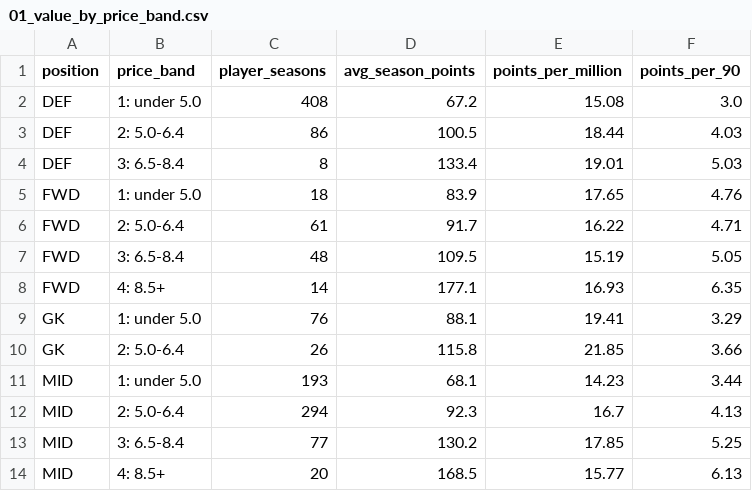
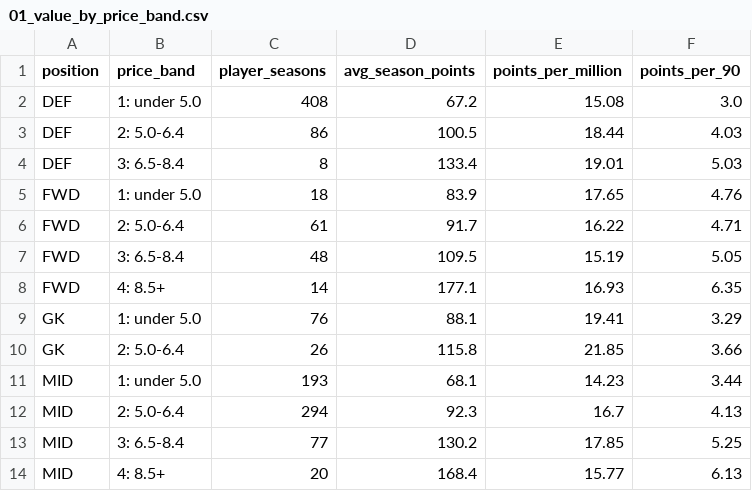
Before and after one commit to andrewkwon0804-web/fpl-analyzer, a CSV file: reports/sql_results/01_value_by_price_band.csv, drawn as a sheet.

Commit message:
Automate the data refresh, add a pre-deadline prediction ledger, fix the defender bias
- .github/workflows/refresh.yml pulls the FPL API every 6 hours, runs the weekly part of
  the pipeline (run_pipeline.py --refresh), runs the tests and commits only real changes
- ledger.py saves each gameweek's picks until its deadline and scores them once played
- the live model gets a flag for seasons that pay defensive-contribution points;
  experiments/rule_era.py has the before/after
- CI builds the site on every push

```diff
--- a/reports/sql_results/01_value_by_price_band.csv
+++ b/reports/sql_results/01_value_by_price_band.csv
@@ -13,2 +13,2 @@ MID,2: 5.0-6.4,294,92.3,16.7,4.13
 MID,3: 6.5-8.4,77,130.2,17.85,5.25
-MID,4: 8.5+,20,168.5,15.77,6.13
+MID,4: 8.5+,20,168.4,15.77,6.13
```
Also changed, not shown: 19 other files.
